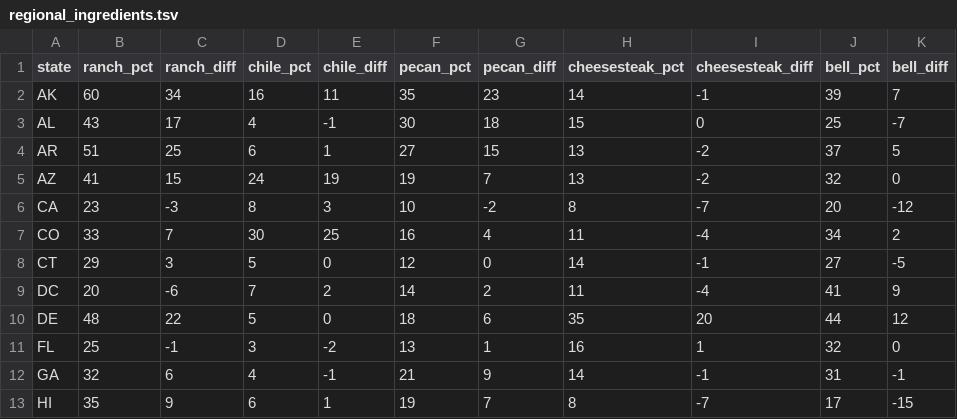
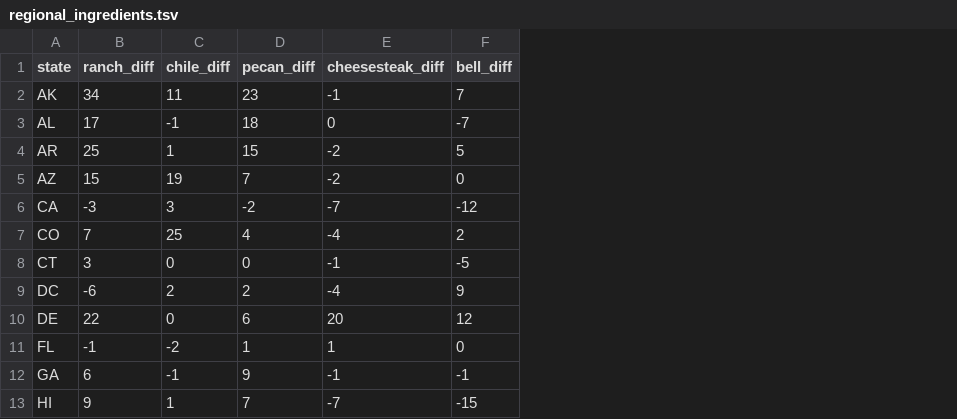
Before and after one commit to gwezerek/food_genius, a TSV file: regional_ingredients.tsv, drawn as a sheet; only a part is shown; the diff names each change by its address in the sheet, - before the commit and + after, or states it on an @@ line.

```diff
--- a/regional_ingredients.tsv
+++ b/regional_ingredients.tsv
-column B (ranch_pct), rows 2-13: 60 | 43 | 51 | 41 | 23 | 33 | 29 | 20 | 48 | 25 | 32 | 35
-column D (chile_pct), rows 2-13: 16 | 4 | 6 | 24 | 8 | 30 | 5 | 7 | 5 | 3 | 4 | 6
-column F (pecan_pct), rows 2-13: 35 | 30 | 27 | 19 | 10 | 16 | 12 | 14 | 18 | 13 | 21 | 19
-column H (cheesesteak_pct), rows 2-13: 14 | 15 | 13 | 13 | 8 | 11 | 14 | 11 | 35 | 16 | 14 | 8
-column J (bell_pct), rows 2-13: 39 | 25 | 37 | 32 | 20 | 34 | 27 | 41 | 44 | 32 | 31 | 17
```
Also changed, not shown: 5 other files.
